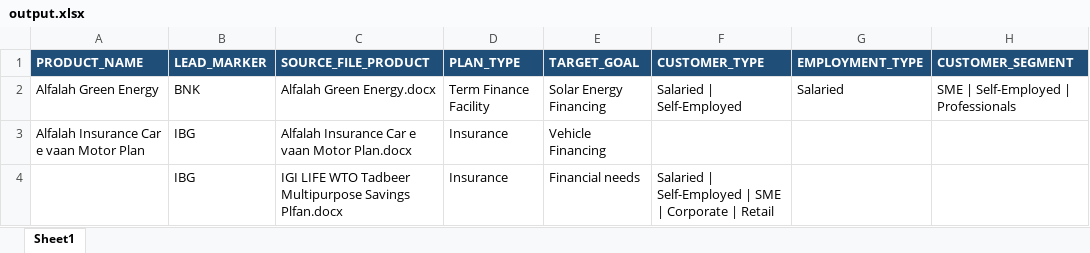
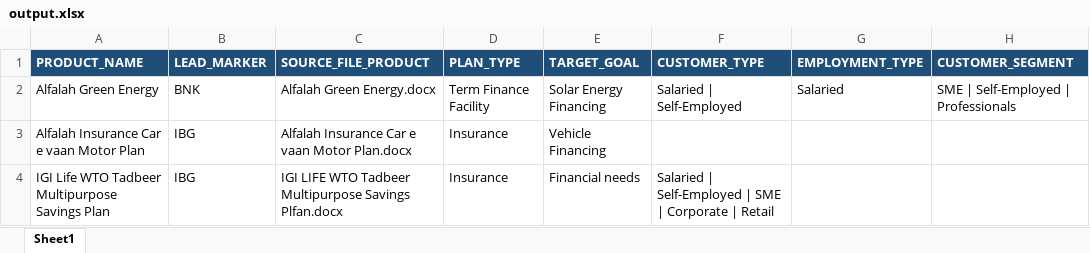
Before and after one commit to talharusman/Data_Extraction, an Excel workbook: output.xlsx, sheet Sheet1, drawn as a sheet; only a part is shown; values as stored, in another font and other column widths than the file's, no borders; the diff names each change by its address in the sheet, - before the commit and + after, or states it on an @@ line.

Commit message:
Remove overly-strict PRODUCT_NAME validation; restores missing extractions(fix)

```diff
--- a/output.xlsx (sheet Sheet1)
+++ b/output.xlsx (sheet Sheet1)
-A4 (PRODUCT_NAME): (empty)
+A4 (PRODUCT_NAME): IGI Life WTO Tadbeer Multipurpose Savings Plan
```
Also changed, not shown: 3 other files.
